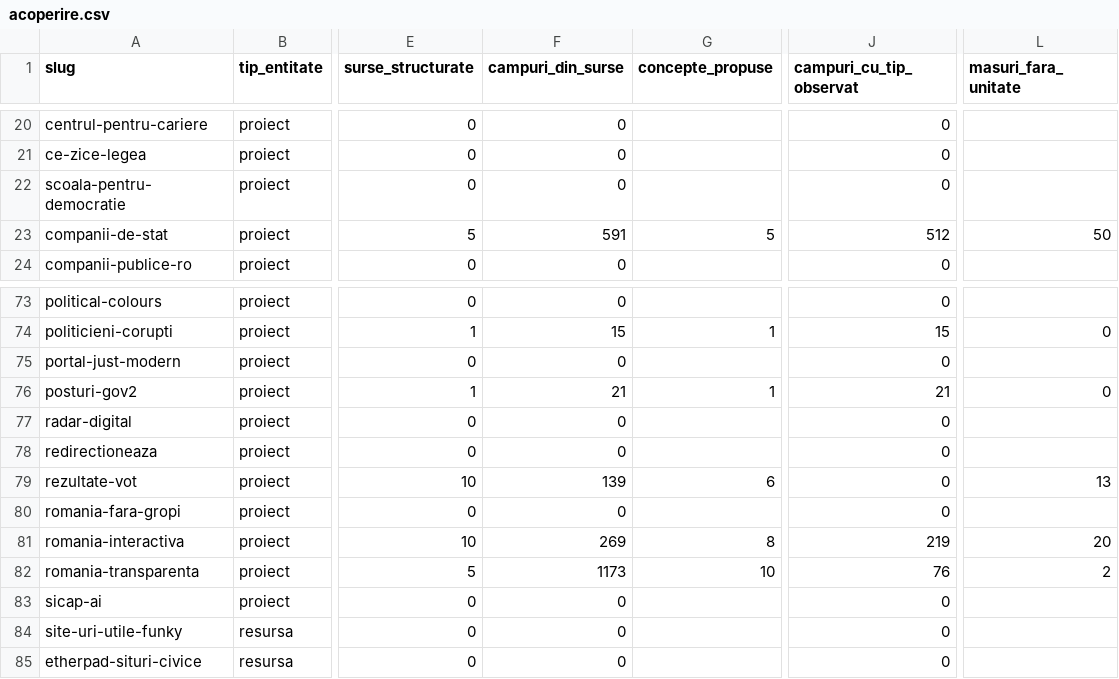
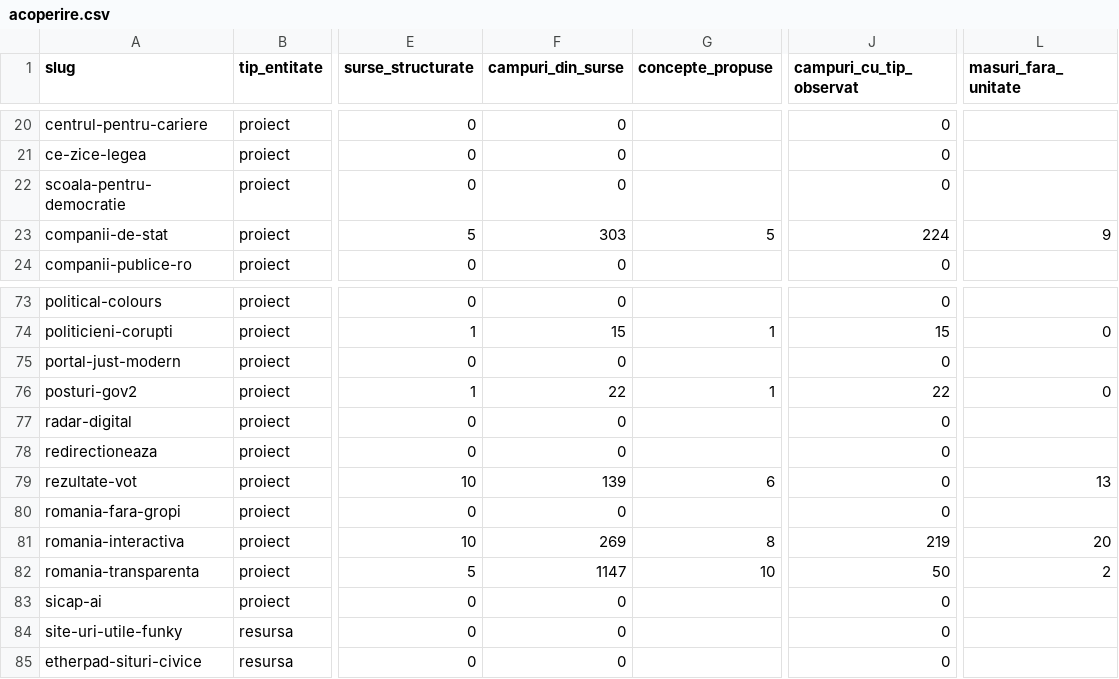
Before and after one commit to gov2-ro/awesome-civtech-ro, a CSV file: data/taxonomy-v2/observatii/inventare/acoperire.csv, drawn as a sheet; only a part is shown, gaps mark what is left out; the diff covers the shown part only; the diff names each change by its address in the sheet, - before the commit and + after, or states it on an @@ line.

```diff
--- a/data/taxonomy-v2/observatii/inventare/acoperire.csv
+++ b/data/taxonomy-v2/observatii/inventare/acoperire.csv
-F23 (campuri_din_surse): 591
+F23 (campuri_din_surse): 303
-J23 (campuri_cu_tip_observat): 512
+J23 (campuri_cu_tip_observat): 224
-L23 (masuri_fara_unitate): 50
+L23 (masuri_fara_unitate): 9
-F76 (campuri_din_surse): 21
+F76 (campuri_din_surse): 22
-J76 (campuri_cu_tip_observat): 21
+J76 (campuri_cu_tip_observat): 22
-F82 (campuri_din_surse): 1173
+F82 (campuri_din_surse): 1147
-J82 (campuri_cu_tip_observat): 76
+J82 (campuri_cu_tip_observat): 50
```
Also changed, not shown: 22 edited cells elsewhere in this file, data/taxonomy-v2/observatii/inventare/rezumat.csv, 9 other files.
